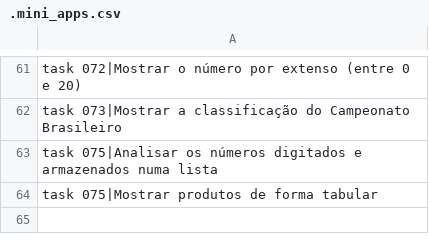
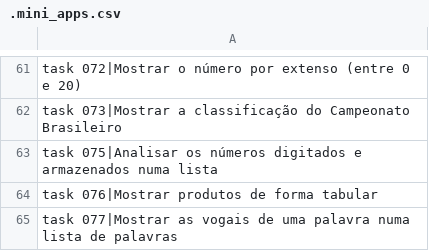
Before and after one commit to viniciomsilva/curso-video-python, a CSV file: data/.mini_apps.csv, drawn as a sheet; only a part is shown, gaps mark what is left out.

Commit message:
Do task077

```diff
--- a/data/.mini_apps.csv
+++ b/data/.mini_apps.csv
@@ -63,2 +63,3 @@ task 073|Mostrar a classificação do Campeonato Brasileiro;
 task 075|Analisar os números digitados e armazenados numa lista;
-task 075|Mostrar produtos de forma tabular;
+task 076|Mostrar produtos de forma tabular;
+task 077|Mostrar as vogais de uma palavra numa lista de palavras;
```
Also changed, not shown: 3 other files.
